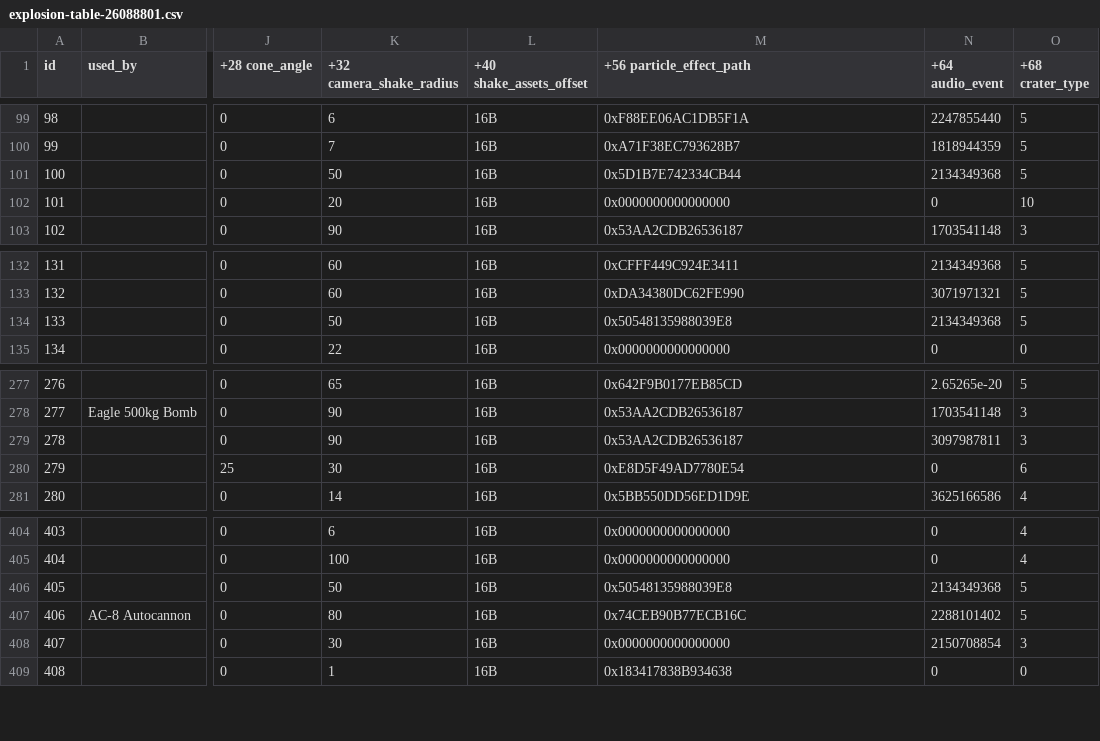
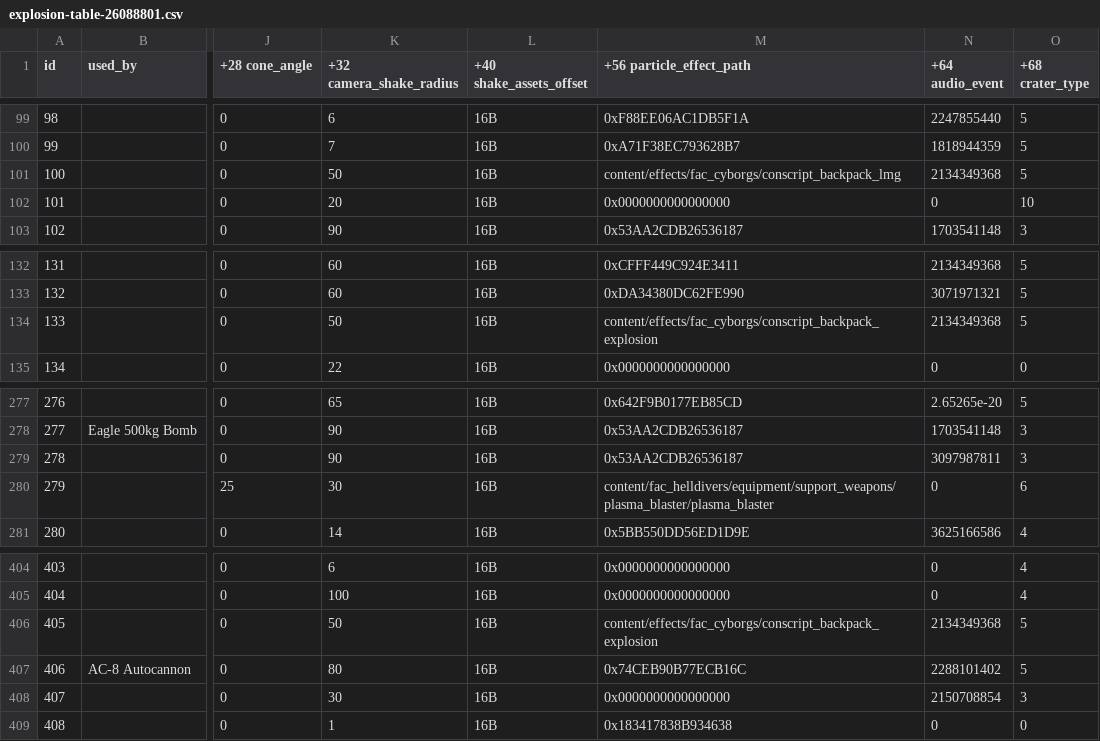
Before and after one commit to starstring/SHODAN-Stat-Editor, a CSV file: local/report/explosion-table-26088801.csv, drawn as a sheet; only a part is shown, gaps mark what is left out; the diff names each change by its address in the sheet, - before the commit and + after, or states it on an @@ line.

Commit message:
local: record_table resolves 64-bit name hashes through hd2data's dictionary

```diff
--- a/local/report/explosion-table-26088801.csv
+++ b/local/report/explosion-table-26088801.csv
-M101 (+56 particle_effect_path): 0x5D1B7E742334CB44
+M101 (+56 particle_effect_path): content/effects/fac_cyborgs/conscript_backpack_lmg
-M134 (+56 particle_effect_path): 0x50548135988039E8
+M134 (+56 particle_effect_path): content/effects/fac_cyborgs/conscript_backpack_explosion
-M280 (+56 particle_effect_path): 0xE8D5F49AD7780E54
+M280 (+56 particle_effect_path): content/fac_helldivers/equipment/support_weapons/plasma_blaster/plasma_blaster
-M406 (+56 particle_effect_path): 0x50548135988039E8
+M406 (+56 particle_effect_path): content/effects/fac_cyborgs/conscript_backpack_explosion
```
Also changed, not shown: 4 other files.
